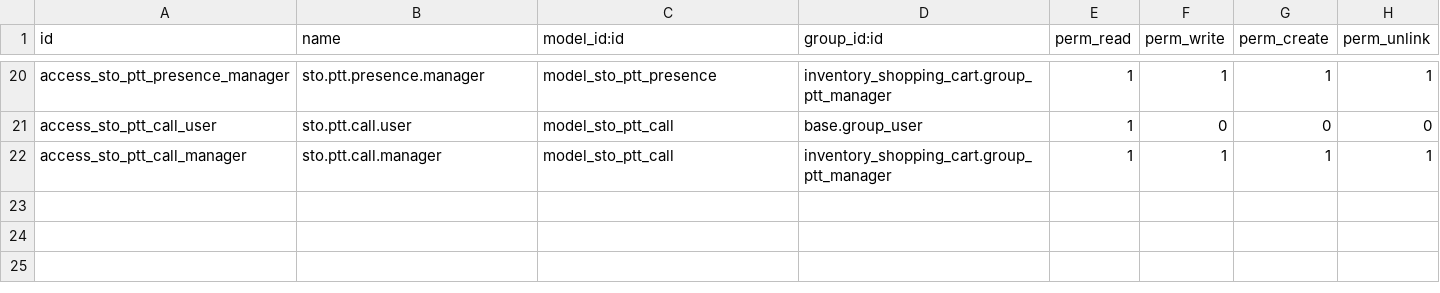
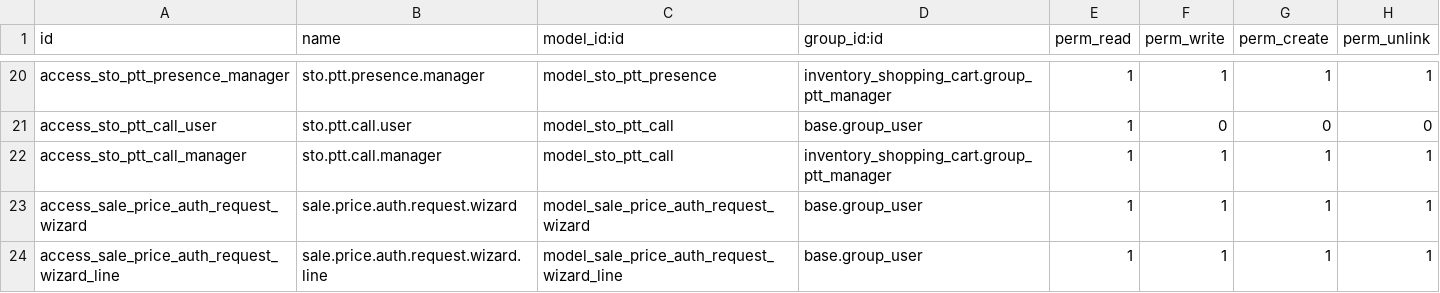
Before and after one commit to antonioqueb/inventory_shopping_cart, a CSV file: security/ir.model.access.csv, drawn as a sheet; only a part is shown, gaps mark what is left out.

```diff
--- a/security/ir.model.access.csv
+++ b/security/ir.model.access.csv
@@ -22 +22,3 @@ access_sto_ptt_call_user,sto.ptt.call.user,model_sto_ptt_call,base.group_user,1,
 access_sto_ptt_call_manager,sto.ptt.call.manager,model_sto_ptt_call,inventory_shopping_cart.group_ptt_manager,1,1,1,1
+access_sale_price_auth_request_wizard,sale.price.auth.request.wizard,model_sale_price_auth_request_wizard,base.group_user,1,1,1,1
+access_sale_price_auth_request_wizard_line,sale.price.auth.request.wizard.line,model_sale_price_auth_request_wizard_line,base.group_user,1,1,1,1
```
Also changed, not shown: 7 other files.
